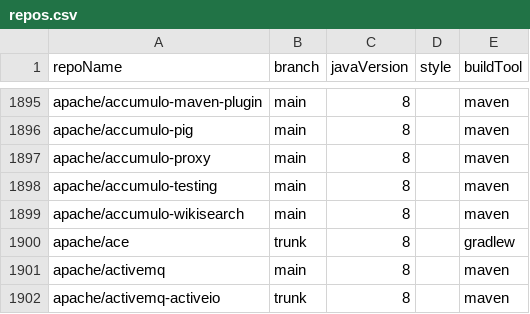
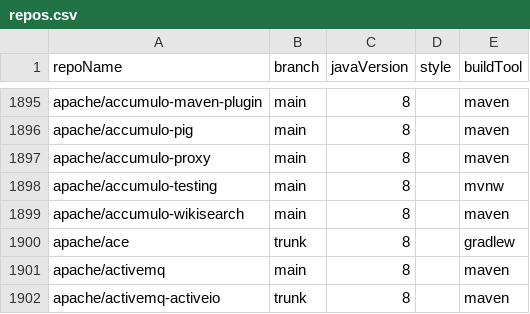
Before and after one commit to moderneinc/jenkins-ingest, a CSV file: repos.csv, drawn as a sheet; only a part is shown, gaps mark what is left out.

Commit message:
temporary testing - accumulo-testing mvnw

```diff
--- a/repos.csv
+++ b/repos.csv
@@ -1897,3 +1897,3 @@ apache/accumulo-pig,main,8,,maven
 apache/accumulo-proxy,main,8,,maven
-apache/accumulo-testing,main,8,,maven
+apache/accumulo-testing,main,8,,mvnw
 apache/accumulo-wikisearch,main,8,,maven
```
